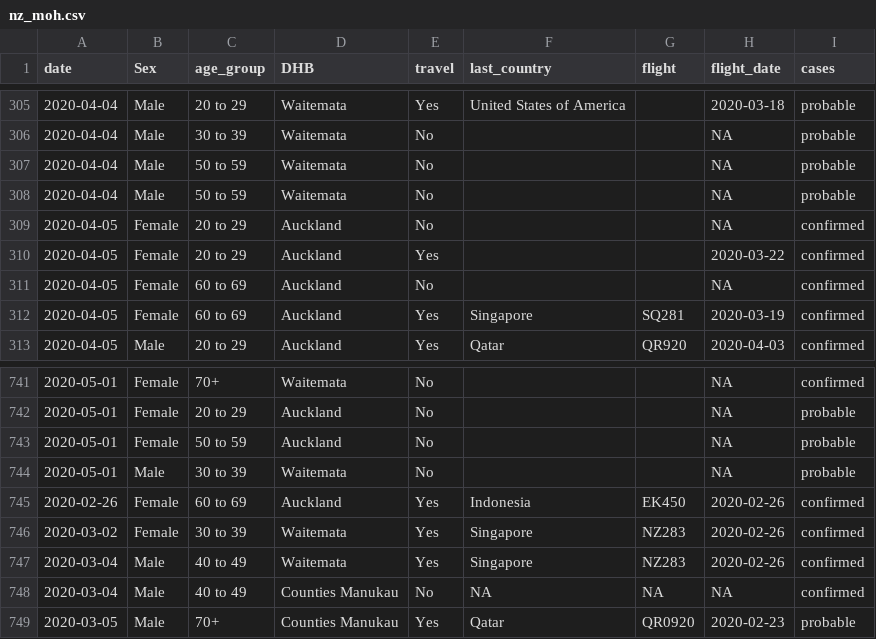
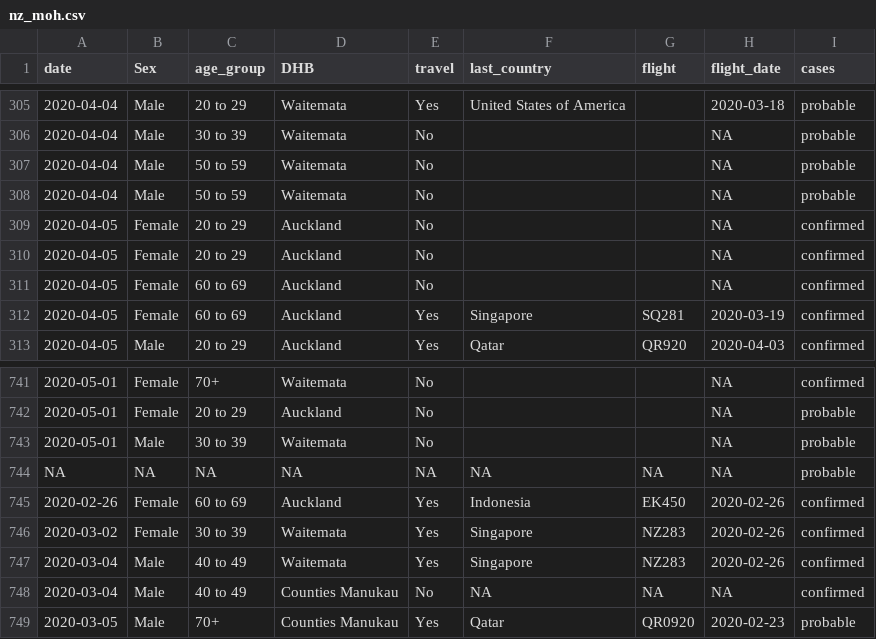
Before and after one commit to MattBixley/COVID19, a CSV file: data/nz_moh.csv, drawn as a sheet; only a part is shown, gaps mark what is left out; removed rows and columns are numbered as before the commit, all else as after; the diff names each change by its address in the sheet, - before the commit and + after, or states it on an @@ line.

```diff
--- a/data/nz_moh.csv
+++ b/data/nz_moh.csv
-E310 (travel): Yes
+E310 (travel): No
-H310 (flight_date): 2020-03-22
+H310 (flight_date): NA
-row 743: 2020-05-01 | Female | 50 to 59 | Auckland | No |  |  | NA | probable
+row 744: NA | NA | NA | NA | NA | NA | NA | NA | probable
```
Also changed, not shown: 3 other files.
